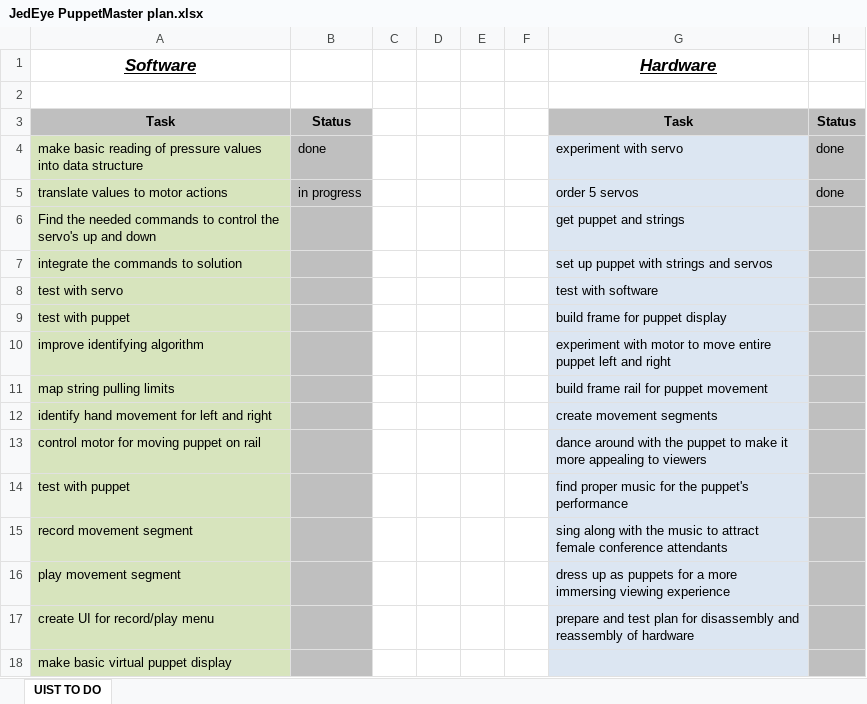
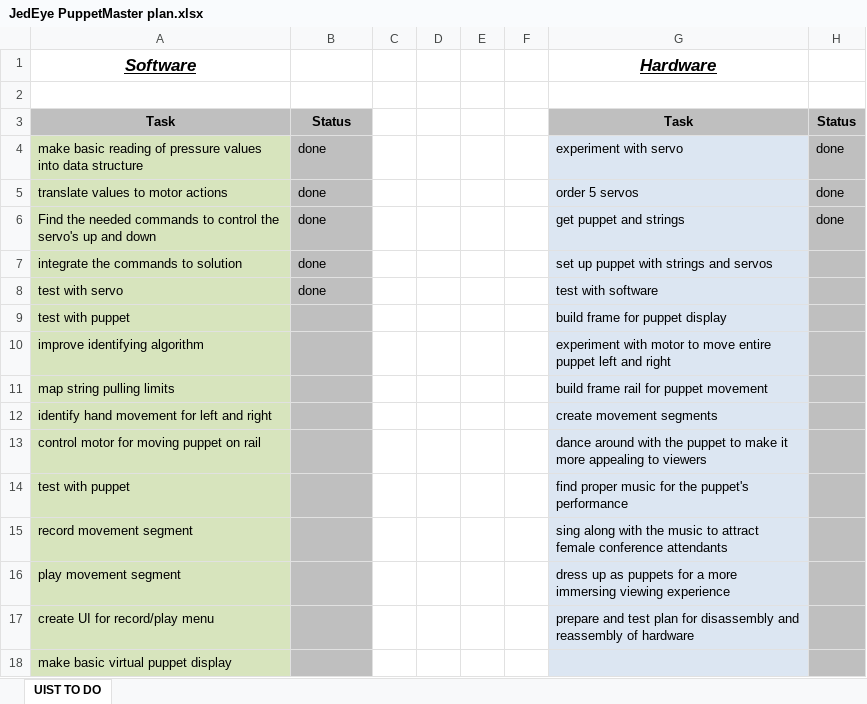
Before and after one commit to hcilab-um/UIST-2012-SIC, an Excel workbook: Doc/JedEye PuppetMaster plan.xlsx, sheet UIST TO DO, drawn as a sheet; values as stored, in another font and other column widths than the file's, no borders; the diff names each change by its address in the sheet, - before the commit and + after, or states it on an @@ line.

Commit message:
Updated workplan

```diff
--- a/Doc/JedEye PuppetMaster plan.xlsx (sheet UIST TO DO)
+++ b/Doc/JedEye PuppetMaster plan.xlsx (sheet UIST TO DO)
-B5: in progress
+B5: done
-B6:B8: (empty)
+B6:B8: done
-H6: (empty)
+H6: done
```
